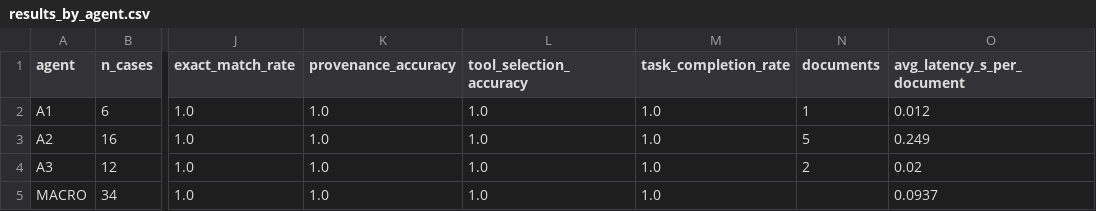
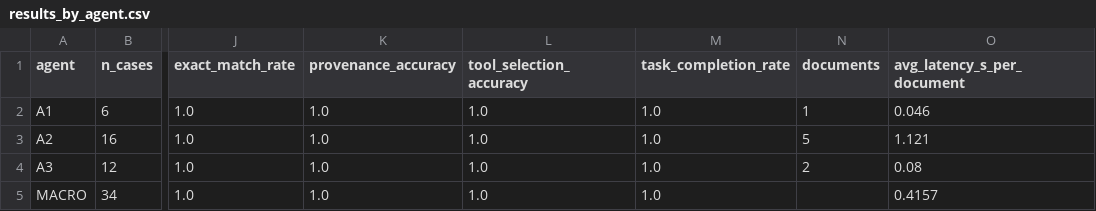
Before and after one commit to AsthaSharma133/Puducherry_Agriculture-_System, a CSV file: puducherry_agri_agent/eval/results_by_agent.csv, drawn as a sheet; only a part is shown, gaps mark what is left out; the diff names each change by its address in the sheet, - before the commit and + after, or states it on an @@ line.

```diff
--- a/puducherry_agri_agent/eval/results_by_agent.csv
+++ b/puducherry_agri_agent/eval/results_by_agent.csv
-O2 (avg_latency_s_per_document): 0.012
+O2 (avg_latency_s_per_document): 0.046
-O3 (avg_latency_s_per_document): 0.249
+O3 (avg_latency_s_per_document): 1.121
-O4 (avg_latency_s_per_document): 0.02
+O4 (avg_latency_s_per_document): 0.08
-O5 (avg_latency_s_per_document): 0.0937
+O5 (avg_latency_s_per_document): 0.4157
```
Also changed, not shown: puducherry_agri_agent/data/manifest.csv, puducherry_agri_agent/eval/query_results.csv, 18 other files.
